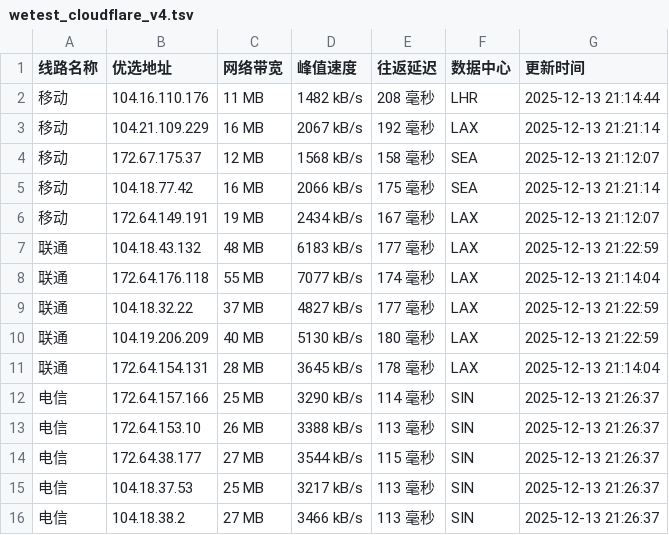
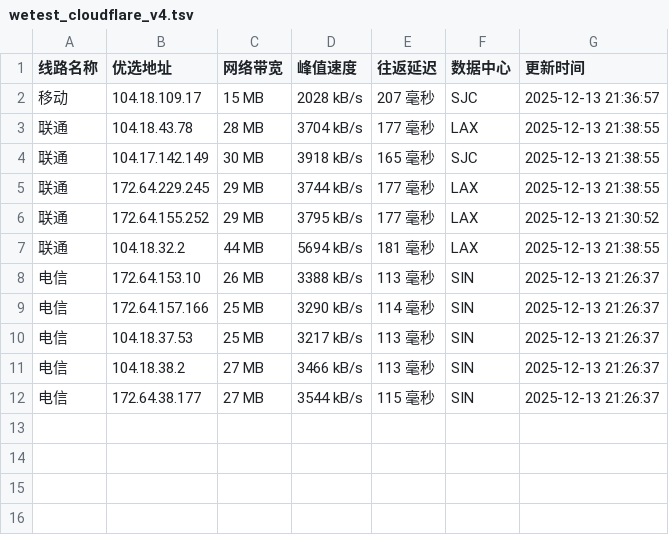
Before and after one commit to CF-IP/cf-ip.github.io, a TSV file: data/wetest_cloudflare_v4.tsv, drawn as a sheet.

```diff
--- a/data/wetest_cloudflare_v4.tsv
+++ b/data/wetest_cloudflare_v4.tsv
@@ -1,16 +1,12 @@
 线路名称	优选地址	网络带宽	峰值速度	往返延迟	数据中心	更新时间
-移动	104.16.110.176	11 MB	1482 kB/s	208 毫秒	LHR	2025-12-13 21:14:44
-移动	104.21.109.229	16 MB	2067 kB/s	192 毫秒	LAX	2025-12-13 21:21:14
-移动	172.67.175.37	12 MB	1568 kB/s	158 毫秒	SEA	2025-12-13 21:12:07
-移动	104.18.77.42	16 MB	2066 kB/s	175 毫秒	SEA	2025-12-13 21:21:14
-移动	172.64.149.191	19 MB	2434 kB/s	167 毫秒	LAX	2025-12-13 21:12:07
-联通	104.18.43.132	48 MB	6183 kB/s	177 毫秒	LAX	2025-12-13 21:22:59
-联通	172.64.176.118	55 MB	7077 kB/s	174 毫秒	LAX	2025-12-13 21:14:04
-联通	104.18.32.22	37 MB	4827 kB/s	177 毫秒	LAX	2025-12-13 21:22:59
-联通	104.19.206.209	40 MB	5130 kB/s	180 毫秒	LAX	2025-12-13 21:22:59
-联通	172.64.154.131	28 MB	3645 kB/s	178 毫秒	LAX	2025-12-13 21:14:04
+移动	104.18.109.17	15 MB	2028 kB/s	207 毫秒	SJC	2025-12-13 21:36:57
+联通	104.18.43.78	28 MB	3704 kB/s	177 毫秒	LAX	2025-12-13 21:38:55
+联通	104.17.142.149	30 MB	3918 kB/s	165 毫秒	SJC	2025-12-13 21:38:55
+联通	172.64.229.245	29 MB	3744 kB/s	177 毫秒	LAX	2025-12-13 21:38:55
+联通	172.64.155.252	29 MB	3795 kB/s	177 毫秒	LAX	2025-12-13 21:30:52
+联通	104.18.32.2	44 MB	5694 kB/s	181 毫秒	LAX	2025-12-13 21:38:55
+电信	172.64.153.10	26 MB	3388 kB/s	113 毫秒	SIN	2025-12-13 21:26:37
 电信	172.64.157.166	25 MB	3290 kB/s	114 毫秒	SIN	2025-12-13 21:26:37
-电信	172.64.153.10	26 MB	3388 kB/s	113 毫秒	SIN	2025-12-13 21:26:37
-电信	172.64.38.177	27 MB	3544 kB/s	115 毫秒	SIN	2025-12-13 21:26:37
 电信	104.18.37.53	25 MB	3217 kB/s	113 毫秒	SIN	2025-12-13 21:26:37
 电信	104.18.38.2	27 MB	3466 kB/s	113 毫秒	SIN	2025-12-13 21:26:37
+电信	172.64.38.177	27 MB	3544 kB/s	115 毫秒	SIN	2025-12-13 21:26:37
```
Also changed, not shown: data/api_uouin_com.tsv, data/wetest_cloudflare_v6.tsv, 4 other files.
